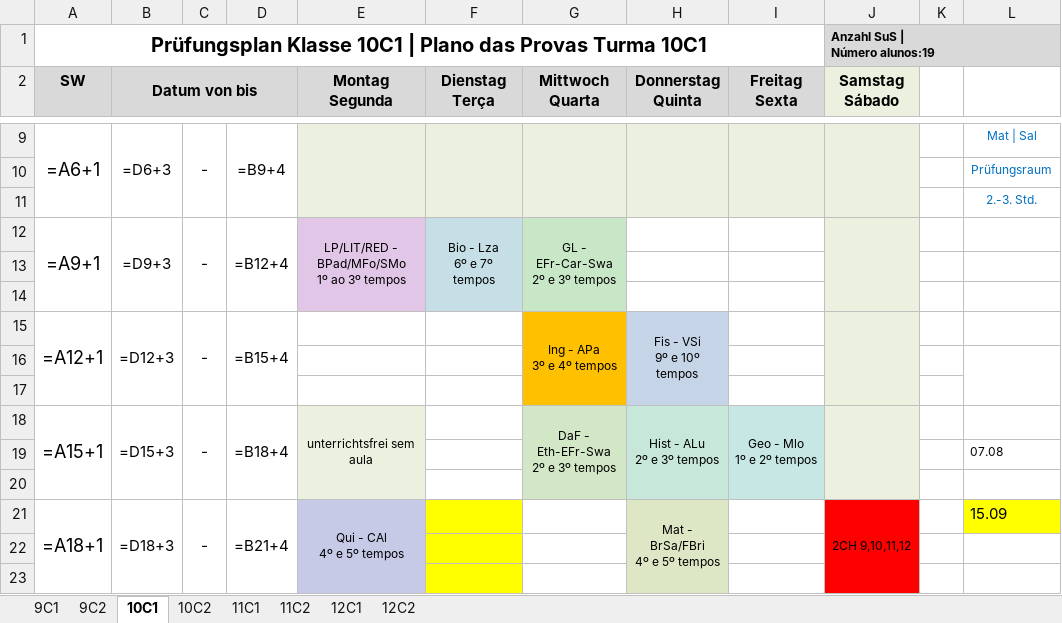
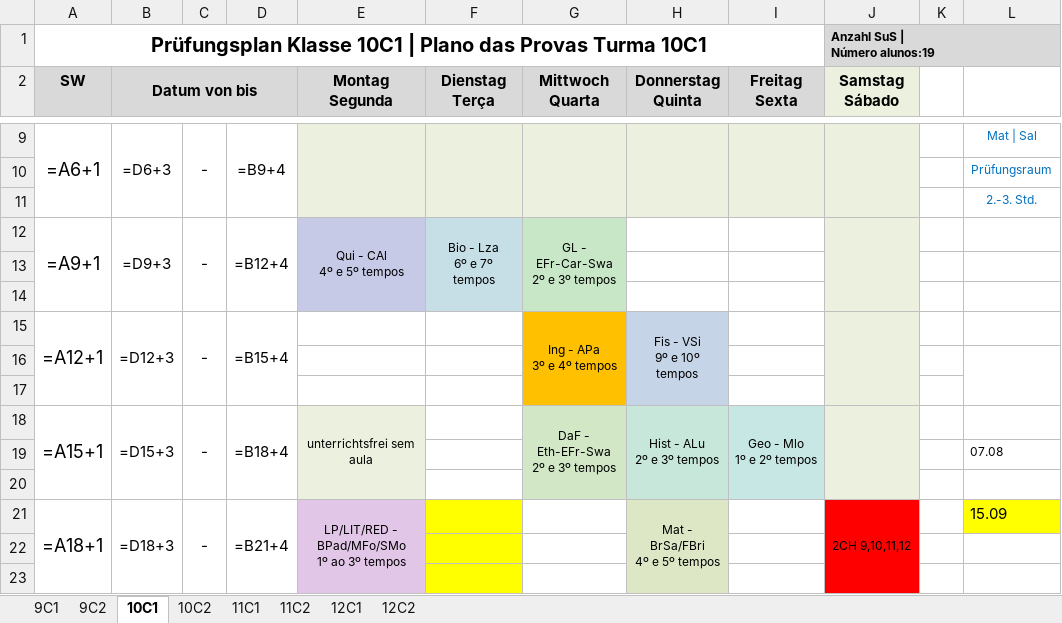
Before and after one commit to cbrener89052/calendarioprovas, an Excel workbook: Horario desenvolvido/Proposta_3_Calendario_Provas_2026_2SEM.xlsx, sheet 10C1, drawn as a sheet; only a part is shown, gaps mark what is left out; values as stored, in another font and other column widths than the file's, no borders; formulas without a stored value are shown as written; ↵ is a line break in a cell; the diff names each change by its address in the sheet, - before the commit and + after, or states it on an @@ line.

```diff
--- a/Horario desenvolvido/Proposta_3_Calendario_Provas_2026_2SEM.xlsx (sheet 10C1)
+++ b/Horario desenvolvido/Proposta_3_Calendario_Provas_2026_2SEM.xlsx (sheet 10C1)
-E12 (Montag Segunda): LP/LIT/RED - BPad/MFo/SMo ↵ 1º ao 3º tempos
+E12 (Montag Segunda): Qui - CAl ↵ 4º e 5º tempos
-E12 fill: #E2C6E7
+E12 fill: #C6CAE7
-E21 (Montag Segunda): Qui - CAl ↵ 4º e 5º tempos
+E21 (Montag Segunda): LP/LIT/RED - BPad/MFo/SMo ↵ 1º ao 3º tempos
-E21 fill: #C6CAE7
+E21 fill: #E2C6E7
```
Also changed, not shown: sheet 12C1, sheet 12C2, sheet 9C1, sheet 9C2, sheet 11C2, sheet 11C1, 1 more sheet, Horario desenvolvido/Relatorio_Tempos_Cedidos_Proposta_3.xlsx, Horario desenvolvido/Tabela_Provas_por_Turma_Proposta_3.xlsx, 3 other files.
